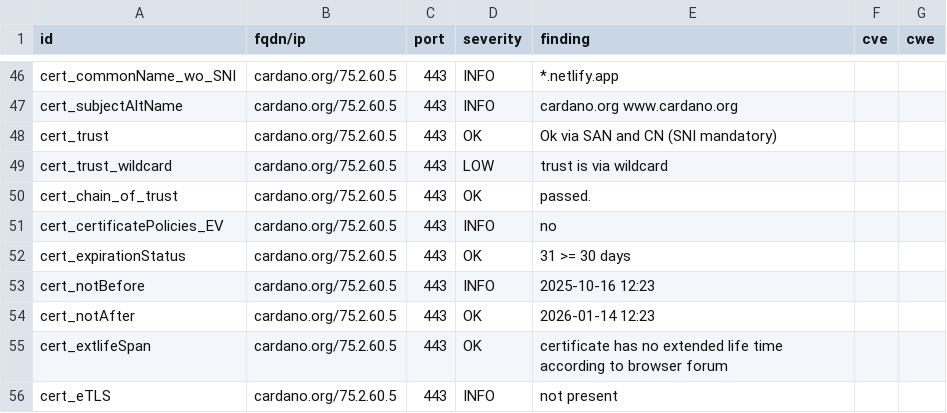
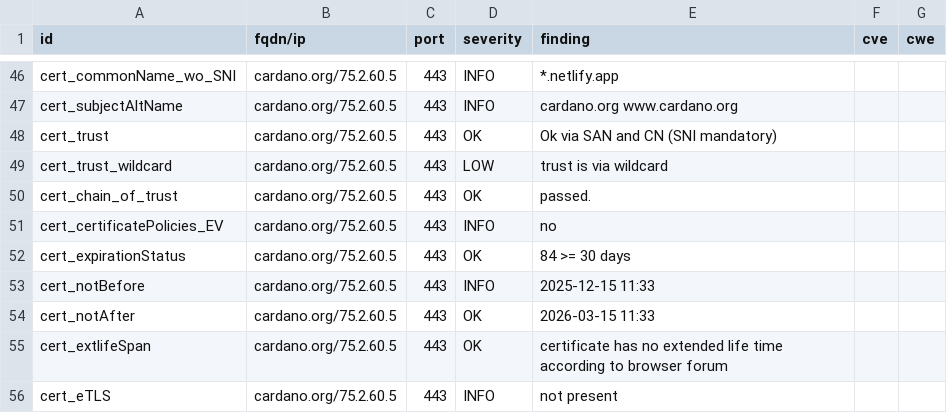
Before and after one commit to gufmar/dashlord, a CSV file: results/aHR0cHM6Ly9jYXJkYW5vLm9yZw==/testssl.csv, drawn as a sheet; only a part is shown, gaps mark what is left out; the diff covers the shown part only.

```diff
--- a/results/aHR0cHM6Ly9jYXJkYW5vLm9yZw==/testssl.csv
+++ b/results/aHR0cHM6Ly9jYXJkYW5vLm9yZw==/testssl.csv
@@ -51,5 +51,5 @@
 "cert_certificatePolicies_EV","cardano.org/75.2.60.5","443","INFO","no","",""
-"cert_expirationStatus","cardano.org/75.2.60.5","443","OK","31 >= 30 days","",""
-"cert_notBefore","cardano.org/75.2.60.5","443","INFO","2025-10-16 12:23","",""
-"cert_notAfter","cardano.org/75.2.60.5","443","OK","2026-01-14 12:23","",""
+"cert_expirationStatus","cardano.org/75.2.60.5","443","OK","84 >= 30 days","",""
+"cert_notBefore","cardano.org/75.2.60.5","443","INFO","2025-12-15 11:33","",""
+"cert_notAfter","cardano.org/75.2.60.5","443","OK","2026-03-15 11:33","",""
 "cert_extlifeSpan","cardano.org/75.2.60.5","443","OK","certificate has no extended life time according to browser forum","",""
```
Also changed, not shown: 8 edited cells elsewhere in this file, 11 other files.
